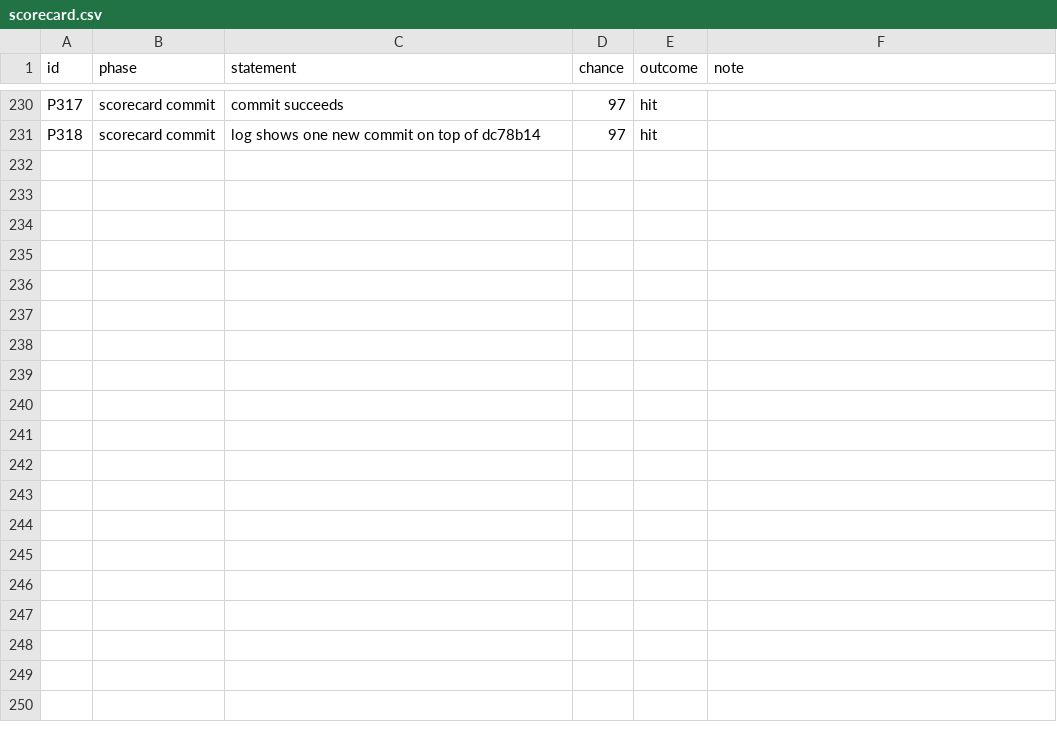
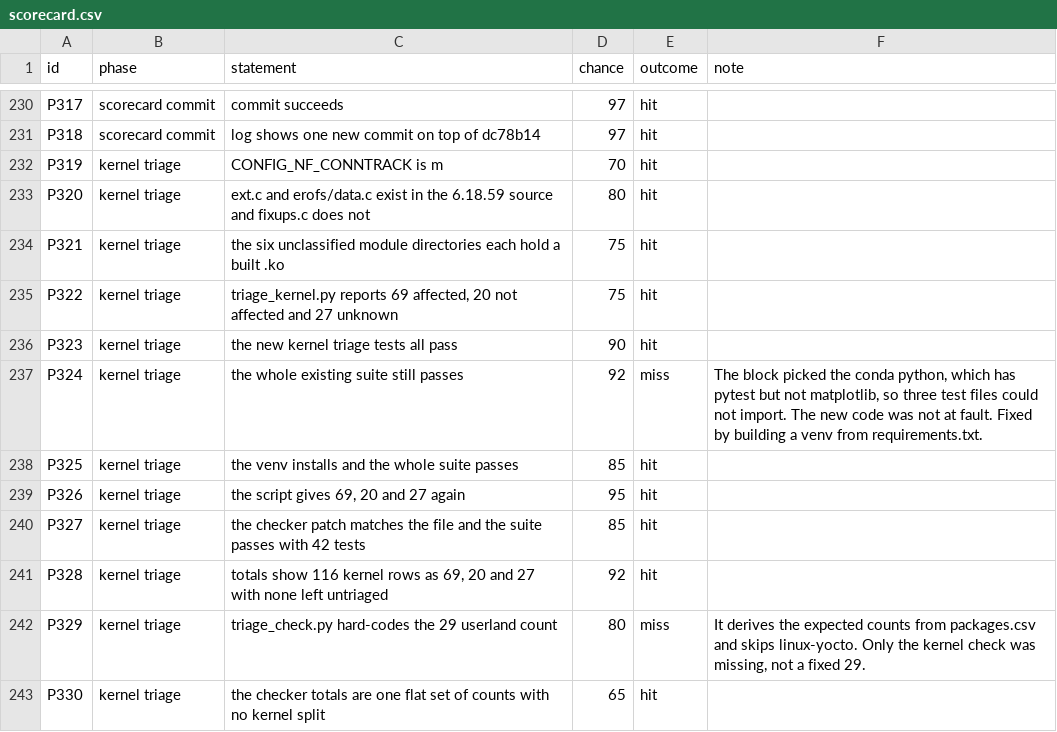
Before and after one commit to baliyu/yocto-qemu-lab, a CSV file: docs/scorecard.csv, drawn as a sheet; only a part is shown, gaps mark what is left out; the diff names each change by its address in the sheet, - before the commit and + after, or states it on an @@ line.

```diff
--- a/docs/scorecard.csv
+++ b/docs/scorecard.csv
+row 232: P319 | kernel triage | CONFIG_NF_CONNTRACK is m | 70 | hit
+row 233: P320 | kernel triage | ext.c and erofs/data.c exist in the 6.18.59 source and fixups.c does not | 80 | hit
+row 234: P321 | kernel triage | the six unclassified module directories each hold a built .ko | 75 | hit
+row 235: P322 | kernel triage | triage_kernel.py reports 69 affected, 20 not affected and 27 unknown | 75 | hit
+row 236: P323 | kernel triage | the new kernel triage tests all pass | 90 | hit
+row 237: P324 | kernel triage | the whole existing suite still passes | 92 | miss | The block picked the conda python, which has pytest but not matplotlib, so three test files could not import. The new code was not at fault. Fixed by building a venv from requirements.txt.
+row 238: P325 | kernel triage | the venv installs and the whole suite passes | 85 | hit
+row 239: P326 | kernel triage | the script gives 69, 20 and 27 again | 95 | hit
+row 240: P327 | kernel triage | the checker patch matches the file and the suite passes with 42 tests | 85 | hit
+row 241: P328 | kernel triage | totals show 116 kernel rows as 69, 20 and 27 with none left untriaged | 92 | hit
+row 242: P329 | kernel triage | triage_check.py hard-codes the 29 userland count | 80 | miss | It derives the expected counts from packages.csv and skips linux-yocto. Only the kernel check was missing, not a fixed 29.
+row 243: P330 | kernel triage | the checker totals are one flat set of counts with no kernel split | 65 | hit
```
Also changed, not shown: 11 other files.
